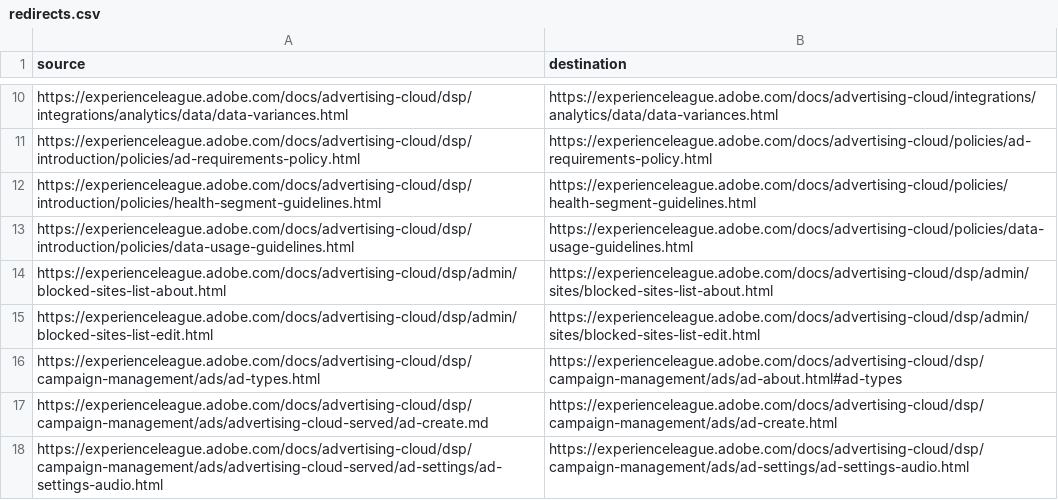
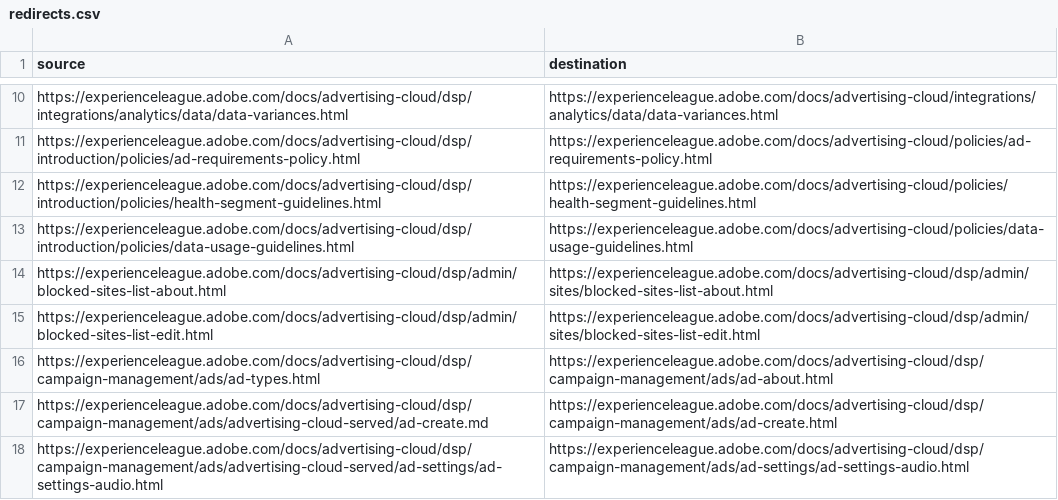
Before and after one commit to isabella232/advertising-cloud.de-DE, a CSV file: redirects.csv, drawn as a sheet; only a part is shown, gaps mark what is left out.

Commit message:
Synced non localizable files from repo .

```diff
--- a/redirects.csv
+++ b/redirects.csv
@@ -15,3 +15,3 @@ https://experienceleague.adobe.com/docs/advertising-cloud/dsp/admin/blocked-site
 https://experienceleague.adobe.com/docs/advertising-cloud/dsp/admin/blocked-sites-list-edit.html, https://experienceleague.adobe.com/docs/advertising-cloud/dsp/admin/sites/blocked-sites-list-edit.html
-https://experienceleague.adobe.com/docs/advertising-cloud/dsp/campaign-management/ads/ad-types.html,https://experienceleague.adobe.com/docs/advertising-cloud/dsp/campaign-management/ads/ad-about.html#ad-types
+https://experienceleague.adobe.com/docs/advertising-cloud/dsp/campaign-management/ads/ad-types.html,https://experienceleague.adobe.com/docs/advertising-cloud/dsp/campaign-management/ads/ad-about.html
 https://experienceleague.adobe.com/docs/advertising-cloud/dsp/campaign-management/ads/advertising-cloud-served/ad-create.md,https://experienceleague.adobe.com/docs/advertising-cloud/dsp/campaign-management/ads/ad-create.html
```
